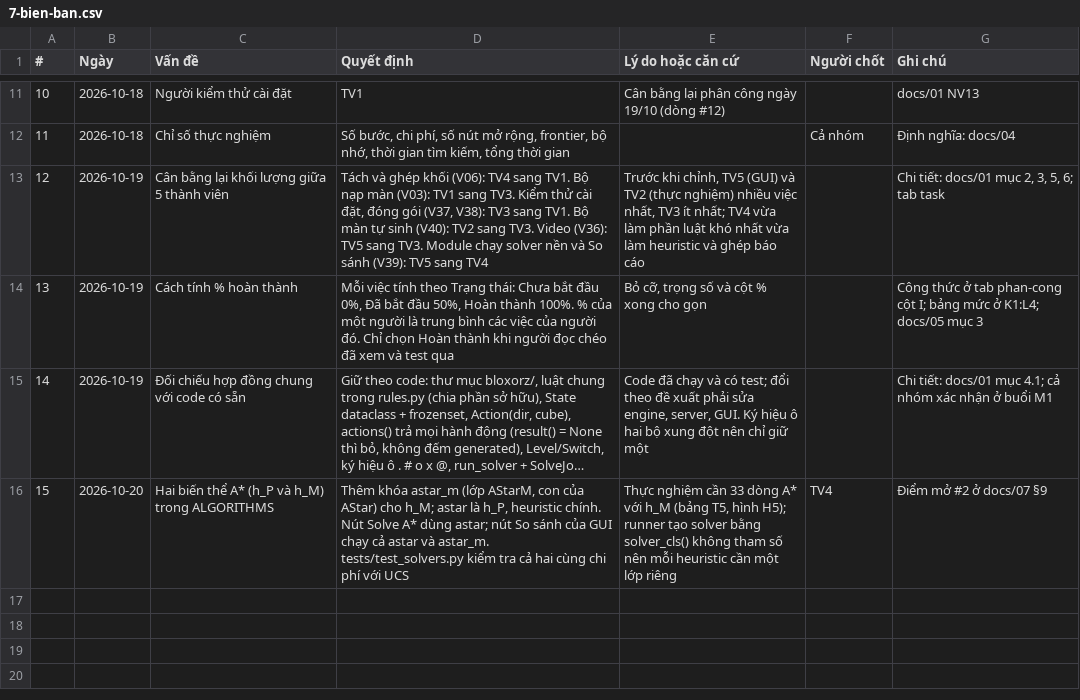
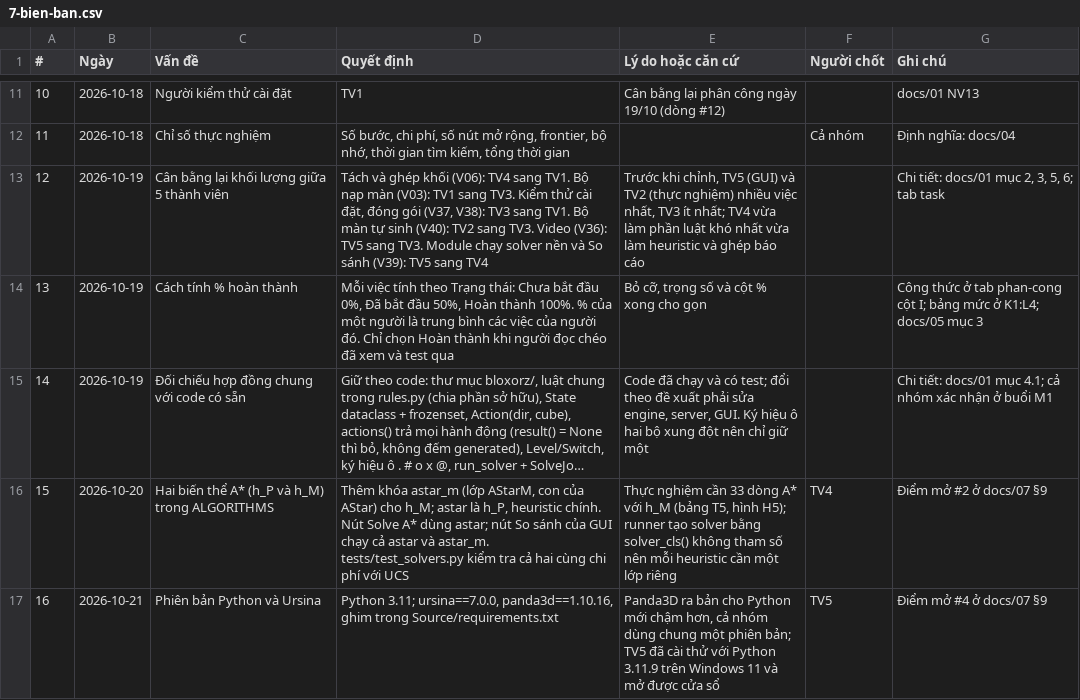
Before and after one commit to nguyentan10052006-cmyk/AI-P1, a CSV file: docs/sheet/7-bien-ban.csv, drawn as a sheet; only a part is shown, gaps mark what is left out; long unchanged cells end in ….

```diff
--- a/docs/sheet/7-bien-ban.csv
+++ b/docs/sheet/7-bien-ban.csv
@@ -16 +16,2 @@
 15,2026-10-20,Hai biến thể A* (h_P và h_M) trong ALGORITHMS,"Thêm khóa astar_m (lớp AStarM, con của AStar) cho h_M; astar là h_P, heuristic chính. Nút Solve A* dùng astar; nút So sánh của GUI chạy cả astar và astar_m. tests/test_solvers.py kiểm tra cả hai cùng chi phí với UCS","Thực nghiệm cần 33 dòng A* với h_M (bảng T5, hình H5); runner tạo solver bằng solver_cls() không tham số nên mỗi heuristic cần một lớp riêng",TV4,"Điểm mở #2 ở docs/07 §9"
+16,2026-10-21,Phiên bản Python và Ursina,"Python 3.11; ursina==7.0.0, panda3d==1.10.16, ghim trong Source/requirements.txt","Panda3D ra bản cho Python mới chậm hơn, cả nhóm dùng chung một phiên bản; TV5 đã cài thử với Python 3.11.9 trên Windows 11 và mở được cửa sổ",TV5,Điểm mở #4 ở docs/07 §9
```
Also changed, not shown: 41 other files.
